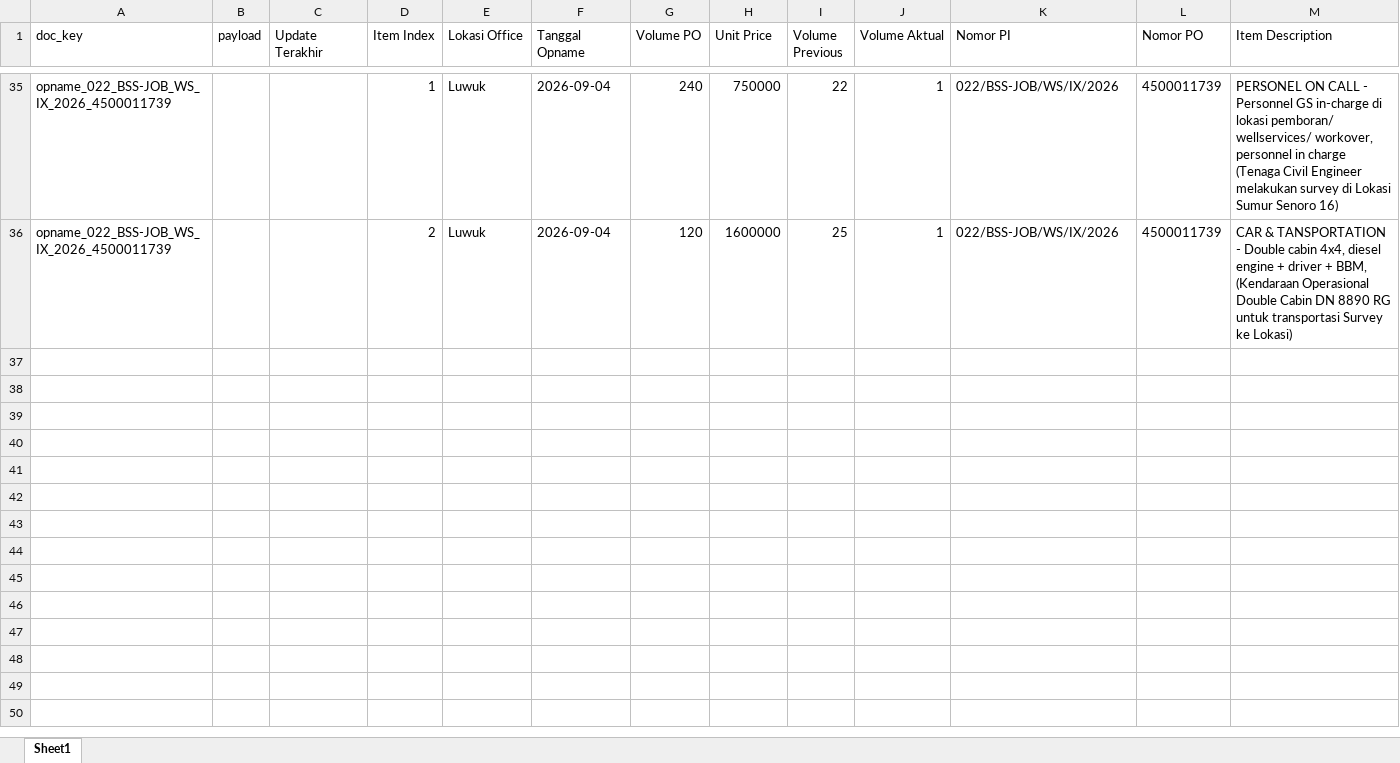
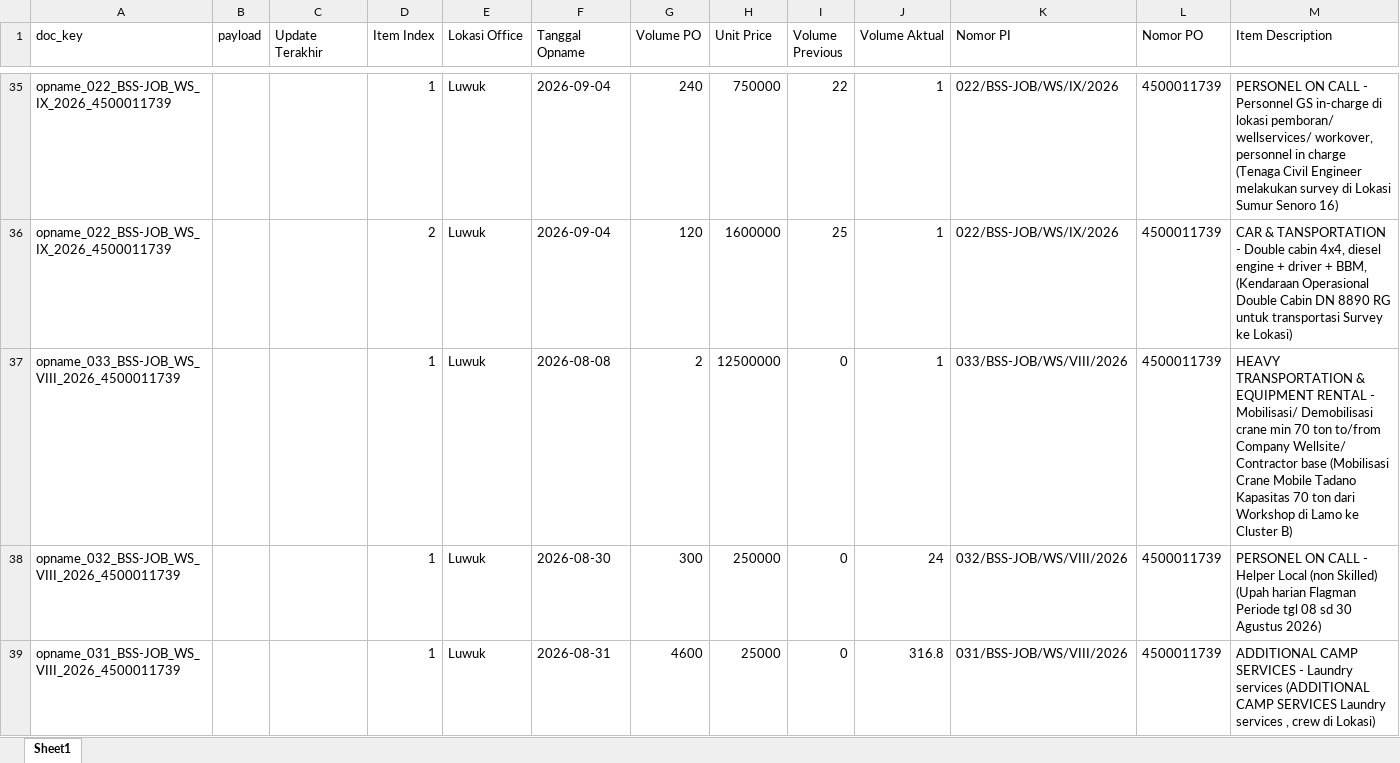
Before and after one commit to onesimussuriadi-coding/Dashboard-Proforma-Invoice-General-Services, an Excel workbook: database_penyimpanan_aman/database_opname_parameter.xlsx, sheet Sheet1, drawn as a sheet; only a part is shown, gaps mark what is left out; values as stored, in another font and other column widths than the file's, no borders; the diff covers the shown part only; the diff names each change by its address in the sheet, - before the commit and + after, or states it on an @@ line.

```diff
--- a/database_penyimpanan_aman/database_opname_parameter.xlsx (sheet Sheet1)
+++ b/database_penyimpanan_aman/database_opname_parameter.xlsx (sheet Sheet1)
+row 37: opname_033_BSS-JOB_WS_VIII_2026_4500011739 |  |  | 1 | Luwuk | 2026-08-08 | 2 | 12500000 | 0 | 1 | 033/BSS-JOB/WS/VIII/2026 | 4500011739 | HEAVY TRANSPORTATION & EQUIPMENT RENTAL - Mobilisasi/ Demobilisasi crane min 70 ton to/from Company Wellsite/ Contractor base (Mobilisasi Crane Mobile Tadano Kapasitas 70 ton dari Workshop di Lamo ke Cluster B)
+row 38: opname_032_BSS-JOB_WS_VIII_2026_4500011739 |  |  | 1 | Luwuk | 2026-08-30 | 300 | 250000 | 0 | 24 | 032/BSS-JOB/WS/VIII/2026 | 4500011739 | PERSONEL ON CALL - Helper Local (non Skilled) (Upah harian Flagman Periode tgl 08 sd 30 Agustus 2026)
+row 39: opname_031_BSS-JOB_WS_VIII_2026_4500011739 |  |  | 1 | Luwuk | 2026-08-31 | 4600 | 25000 | 0 | 316.8 | 031/BSS-JOB/WS/VIII/2026 | 4500011739 | ADDITIONAL CAMP SERVICES - Laundry services (ADDITIONAL CAMP SERVICES Laundry services , crew di Lokasi)
```
Also changed, not shown: 8 added rows and 4 hidden or unhidden rows elsewhere in this sheet, database_penyimpanan_aman/database_proforma_invoice.xlsx, database_penyimpanan_aman/database_proforma_invoice_tersimpan.xlsx, 23 other files.
